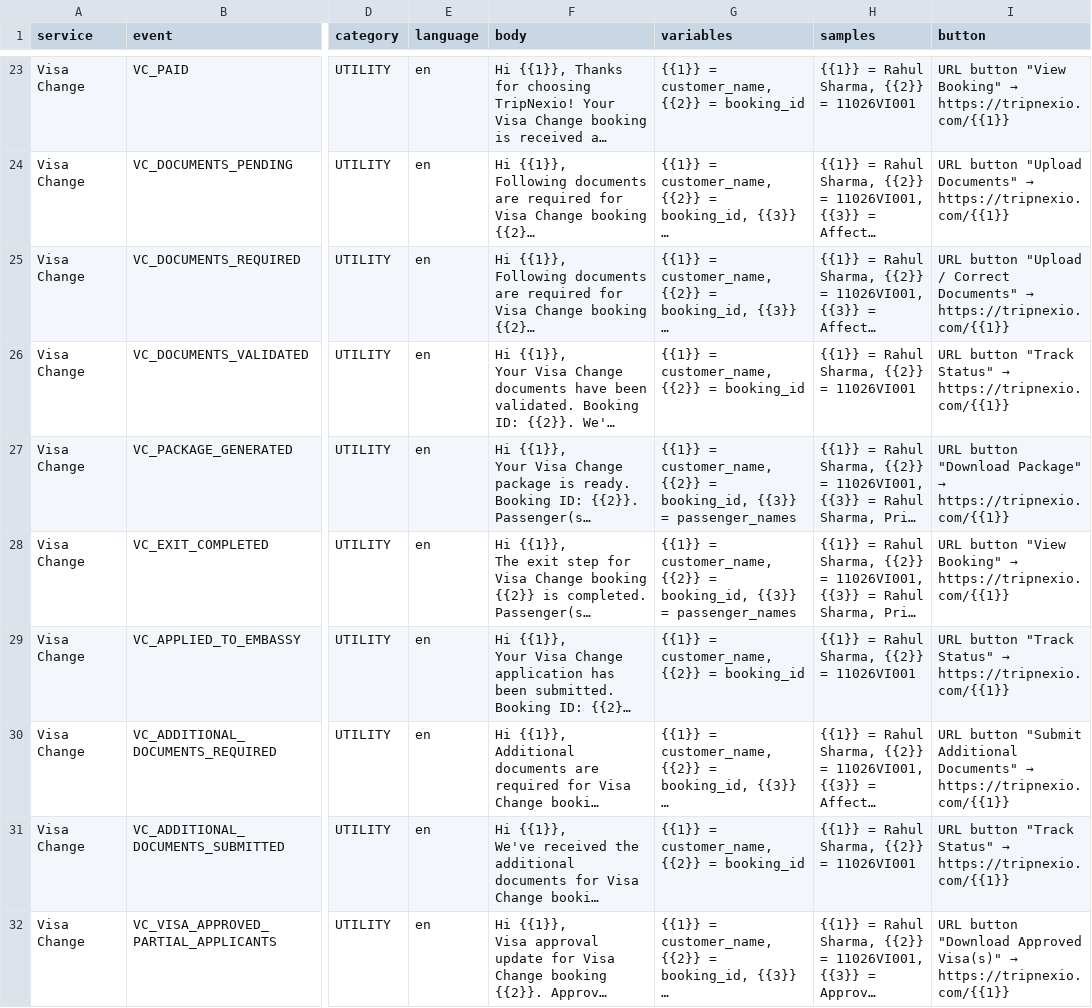
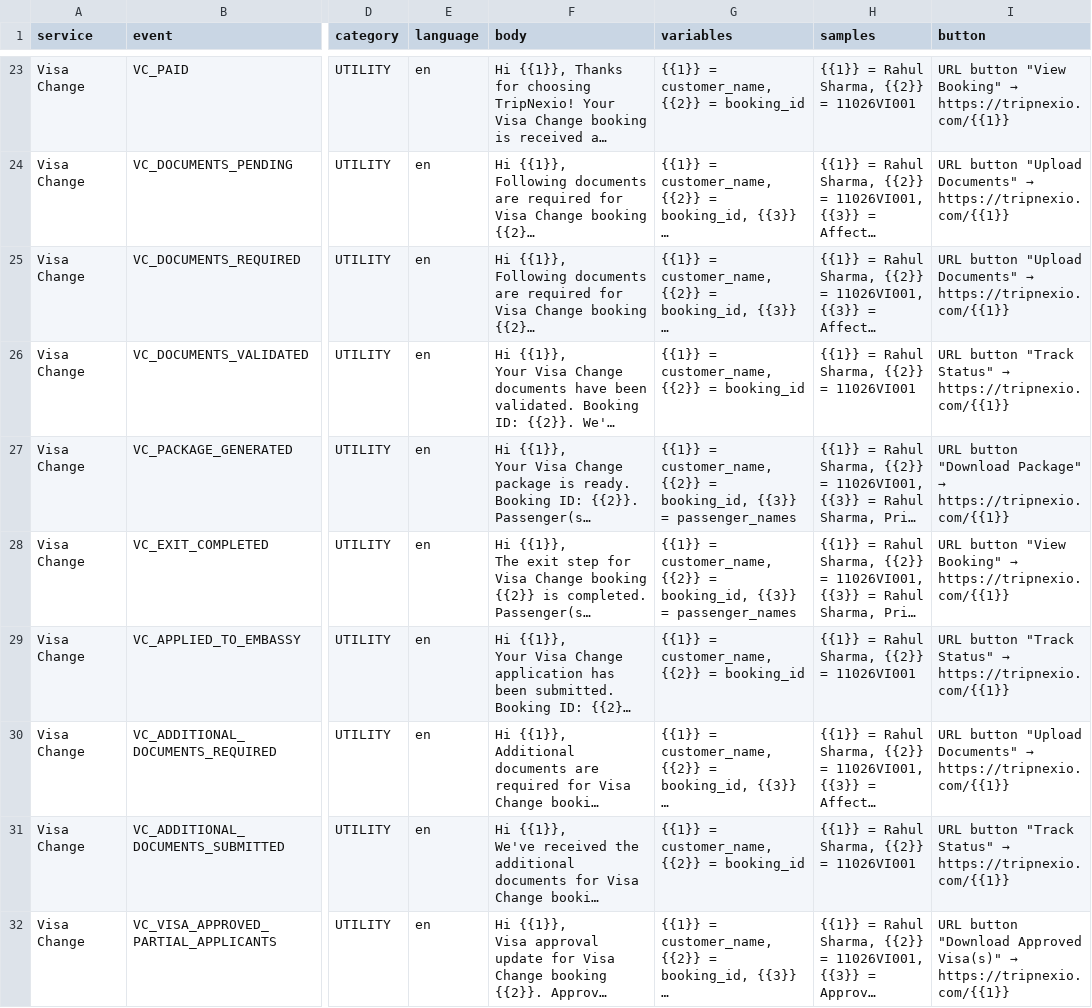
Before and after one commit to ammarmalik-dev/tripnexio, a CSV file: client-message/META_WHATSAPP_TEMPLATES_20OCT.csv, drawn as a sheet; only a part is shown, gaps mark what is left out; long unchanged cells end in …; the diff names each change by its address in the sheet, - before the commit and + after, or states it on an @@ line.

```diff
--- a/client-message/META_WHATSAPP_TEMPLATES_20OCT.csv
+++ b/client-message/META_WHATSAPP_TEMPLATES_20OCT.csv
-I25 (button): …button "Upload / Correct Documents" →…
+I25 (button): …button "Upload Documents" →…
-I30 (button): URL button "Submit Additional Documents" →…
+I30 (button): URL button "Upload Documents" →…
```
Also changed, not shown: 1 other file.
